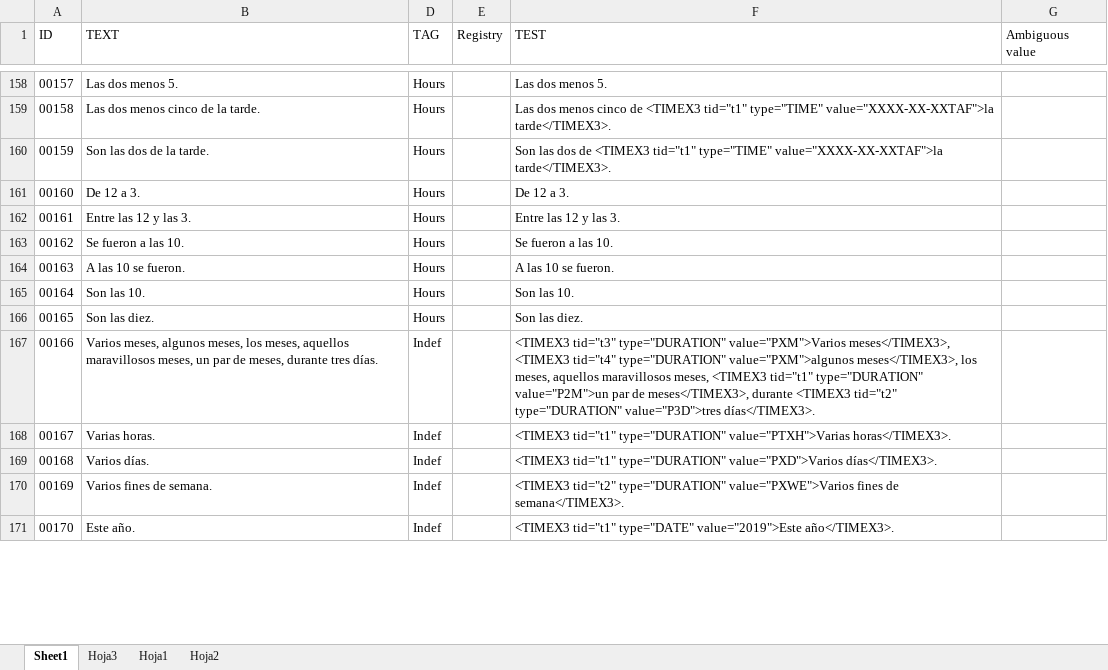
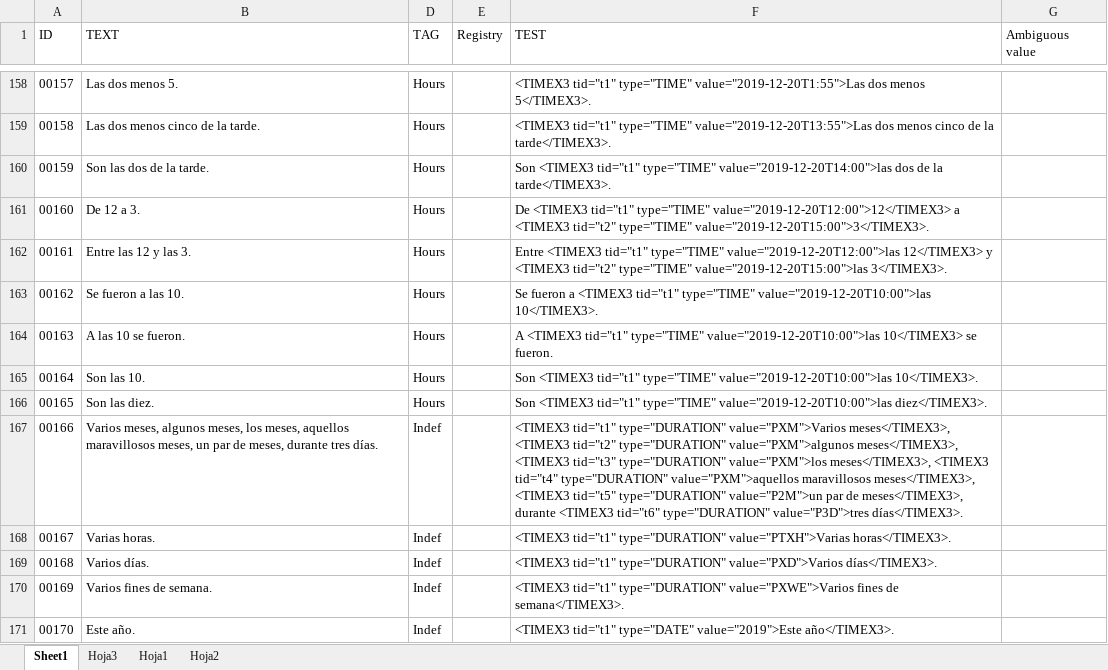
Before and after one commit to mnavasloro/Annotador, an Excel workbook: annotador-core/src/main/resources/rules/FINAL-HOURGLASS.xlsx, sheet Sheet1, drawn as a sheet; only a part is shown, gaps mark what is left out; values as stored, in another font and other column widths than the file's, no borders; the diff covers the shown part only; the diff names each change by its address in the sheet, - before the commit and + after, or states it on an @@ line.

```diff
--- a/annotador-core/src/main/resources/rules/FINAL-HOURGLASS.xlsx (sheet Sheet1)
+++ b/annotador-core/src/main/resources/rules/FINAL-HOURGLASS.xlsx (sheet Sheet1)
-F158 (TEST): Las dos menos 5.
+F158 (TEST): <TIMEX3 tid="t1" type="TIME" value="2019-12-20T1:55">Las dos menos 5</TIMEX3>.
-F159 (TEST): Las dos menos cinco de <TIMEX3 tid="t1" type="TIME" value="XXXX-XX-XXTAF">la tarde</TIMEX3>.
+F159 (TEST): <TIMEX3 tid="t1" type="TIME" value="2019-12-20T13:55">Las dos menos cinco de la tarde</TIMEX3>.
-F160 (TEST): Son las dos de <TIMEX3 tid="t1" type="TIME" value="XXXX-XX-XXTAF">la tarde</TIMEX3>.
+F160 (TEST): Son <TIMEX3 tid="t1" type="TIME" value="2019-12-20T14:00">las dos de la tarde</TIMEX3>.
-F161 (TEST): De 12 a 3.
+F161 (TEST): De <TIMEX3 tid="t1" type="TIME" value="2019-12-20T12:00">12</TIMEX3> a <TIMEX3 tid="t2" type="TIME" value="2019-12-20T15:00">3</TIMEX3>.
-F162 (TEST): Entre las 12 y las 3.
+F162 (TEST): Entre <TIMEX3 tid="t1" type="TIME" value="2019-12-20T12:00">las 12</TIMEX3> y <TIMEX3 tid="t2" type="TIME" value="2019-12-20T15:00">las 3</TIMEX3>.
-F163 (TEST): …fueron a las 10.
+F163 (TEST): …fueron a <TIMEX3 tid="t1" type="TIME" value="2019-12-20T10:00">las 10</TIMEX3>.
-F164 (TEST): A las 10 se fueron.
+F164 (TEST): A <TIMEX3 tid="t1" type="TIME" value="2019-12-20T10:00">las 10</TIMEX3> se fueron.
-F165 (TEST): Son las 10.
+F165 (TEST): Son <TIMEX3 tid="t1" type="TIME" value="2019-12-20T10:00">las 10</TIMEX3>.
-F166 (TEST): Son las diez.
+F166 (TEST): Son <TIMEX3 tid="t1" type="TIME" value="2019-12-20T10:00">las diez</TIMEX3>.
-F167 (TEST): <TIMEX3 tid="t3" type="DURATION" value="PXM">Varios meses</TIMEX3>, <TIMEX3 tid="t4" type="DURATION" value="PXM">algunos meses</TIMEX3>, los meses, aquellos maravillosos meses, <TIMEX3 tid="t1" type="DURATION" value="P2M">un par de meses</TIMEX3>, durante <TIMEX3 tid="t2" type="DURATION" value="P3D">tres…
+F167 (TEST): <TIMEX3 tid="t1" type="DURATION" value="PXM">Varios meses</TIMEX3>, <TIMEX3 tid="t2" type="DURATION" value="PXM">algunos meses</TIMEX3>, <TIMEX3 tid="t3" type="DURATION" value="PXM">los meses</TIMEX3>, <TIMEX3 tid="t4" type="DURATION" value="PXM">aquellos maravillosos meses</TIMEX3>, <TIMEX3 tid="t5" type="DURATION" value="P2M">un par de meses</TIMEX3>, durante <TIMEX3 tid="t6" type="DURATION" value="P3D">tres…
-F170 (TEST): <TIMEX3 tid="t2" type="DURATION" value="PXWE">Varios…
+F170 (TEST): <TIMEX3 tid="t1" type="DURATION" value="PXWE">Varios…
```
Also changed, not shown: 151 edited cells and cell formats elsewhere in this sheet, 3 other files.
